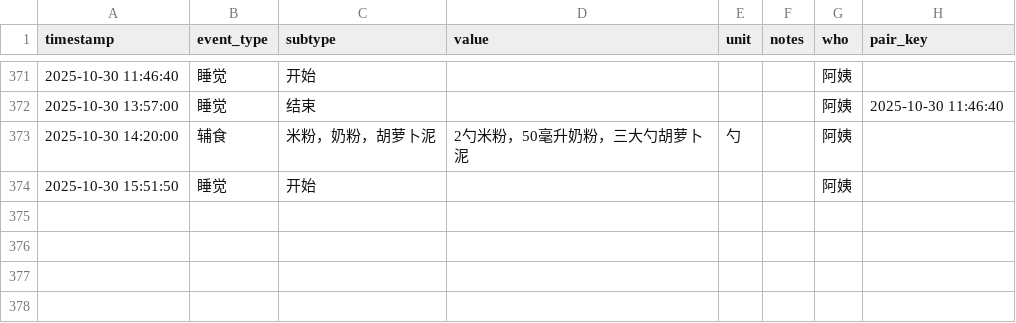
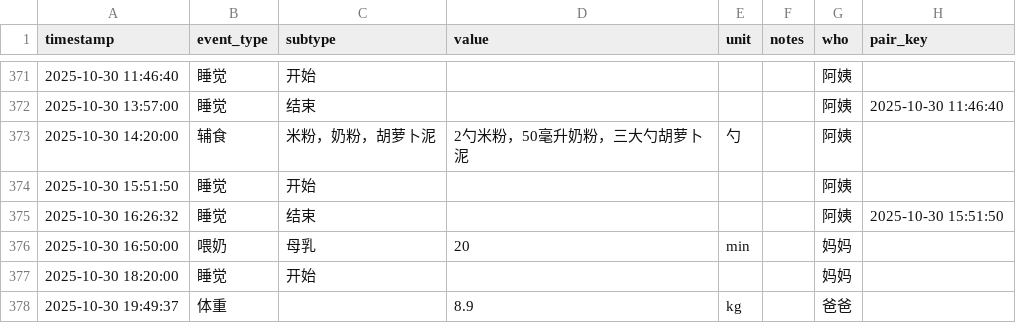
Before and after one commit to LeeAwesome/baby_daily, a CSV file: baby_log.csv, drawn as a sheet; only a part is shown, gaps mark what is left out; the diff names each change by its address in the sheet, - before the commit and + after, or states it on an @@ line.

Commit message:
update via Shortcuts

```diff
--- a/baby_log.csv
+++ b/baby_log.csv
+row 375: 2025-10-30 16:26:32 | 睡觉 | 结束 |  |  |  | 阿姨 | 2025-10-30 15:51:50
+row 376: 2025-10-30 16:50:00 | 喂奶 | 母乳 | 20 | min |  | 妈妈
+row 377: 2025-10-30 18:20:00 | 睡觉 | 开始 |  |  |  | 妈妈
+row 378: 2025-10-30 19:49:37 | 体重 |  | 8.9 | kg |  | 爸爸
```
